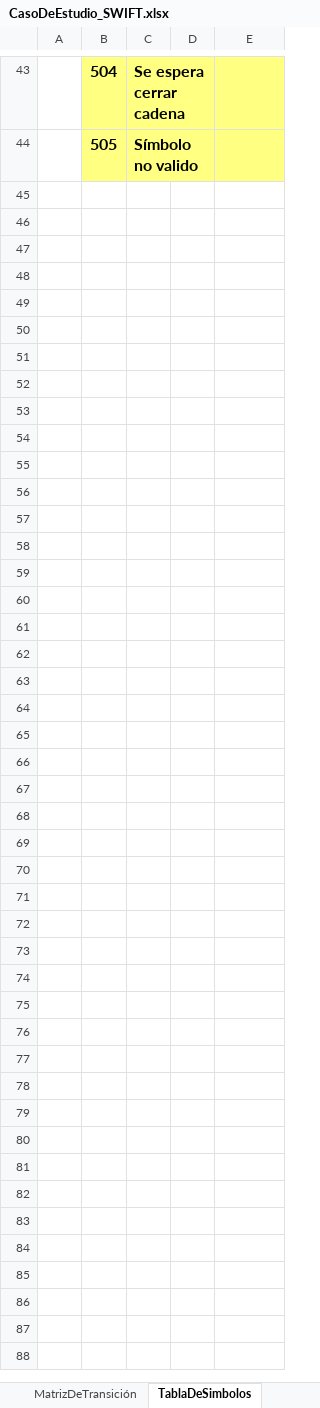
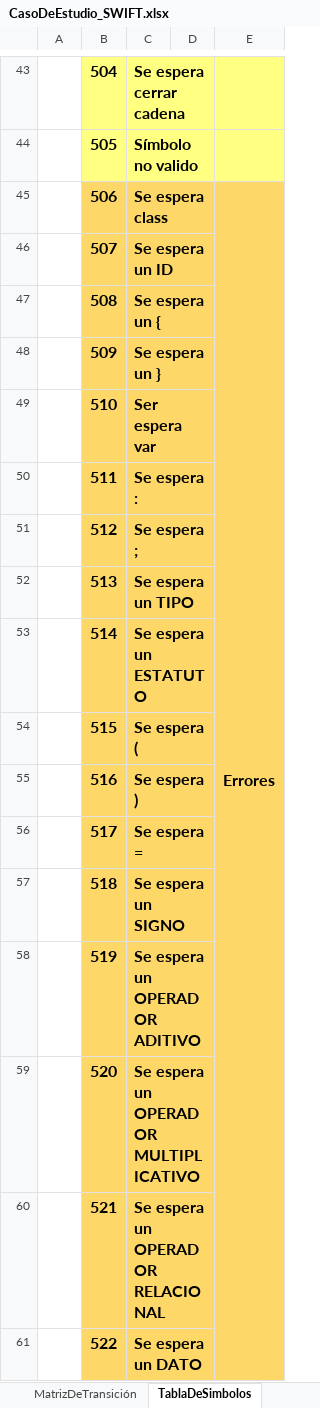
Before and after one commit to JPedro0/Automatas-S6C, an Excel workbook: CompiladorAutomatas/src/main/java/pruebas/CasoDeEstudio_SWIFT.xlsx, sheet TablaDeSimbolos, drawn as a sheet; only a part is shown, gaps mark what is left out; values as stored, in another font and other column widths than the file's, no borders; the diff names each change by its address in the sheet, - before the commit and + after, or states it on an @@ line.

Commit message:
Actualizacion QoF
Agregado numero de errores
Actualizado Lista de errores en Excel

```diff
--- a/CompiladorAutomatas/src/main/java/pruebas/CasoDeEstudio_SWIFT.xlsx (sheet TablaDeSimbolos)
+++ b/CompiladorAutomatas/src/main/java/pruebas/CasoDeEstudio_SWIFT.xlsx (sheet TablaDeSimbolos)
+row 45:  | 506 | Se espera class |  | Errores
+row 46:  | 507 | Se espera un ID
+row 47:  | 508 | Se espera un {
+row 48:  | 509 | Se espera un }
+row 49:  | 510 | Ser espera var
+row 50:  | 511 | Se espera :
+row 51:  | 512 | Se espera ;
+row 52:  | 513 | Se espera un TIPO
+row 53:  | 514 | Se espera un ESTATUTO
+row 54:  | 515 | Se espera (
+row 55:  | 516 | Se espera )
+row 56:  | 517 | Se espera =
+row 57:  | 518 | Se espera un SIGNO
+row 58:  | 519 | Se espera un OPERADOR ADITIVO
+row 59:  | 520 | Se espera un OPERADOR MULTIPLICATIVO
+row 60:  | 521 | Se espera un OPERADOR RELACIONAL
+row 61:  | 522 | Se espera un DATO
```
Also changed, not shown: 2 other files.
